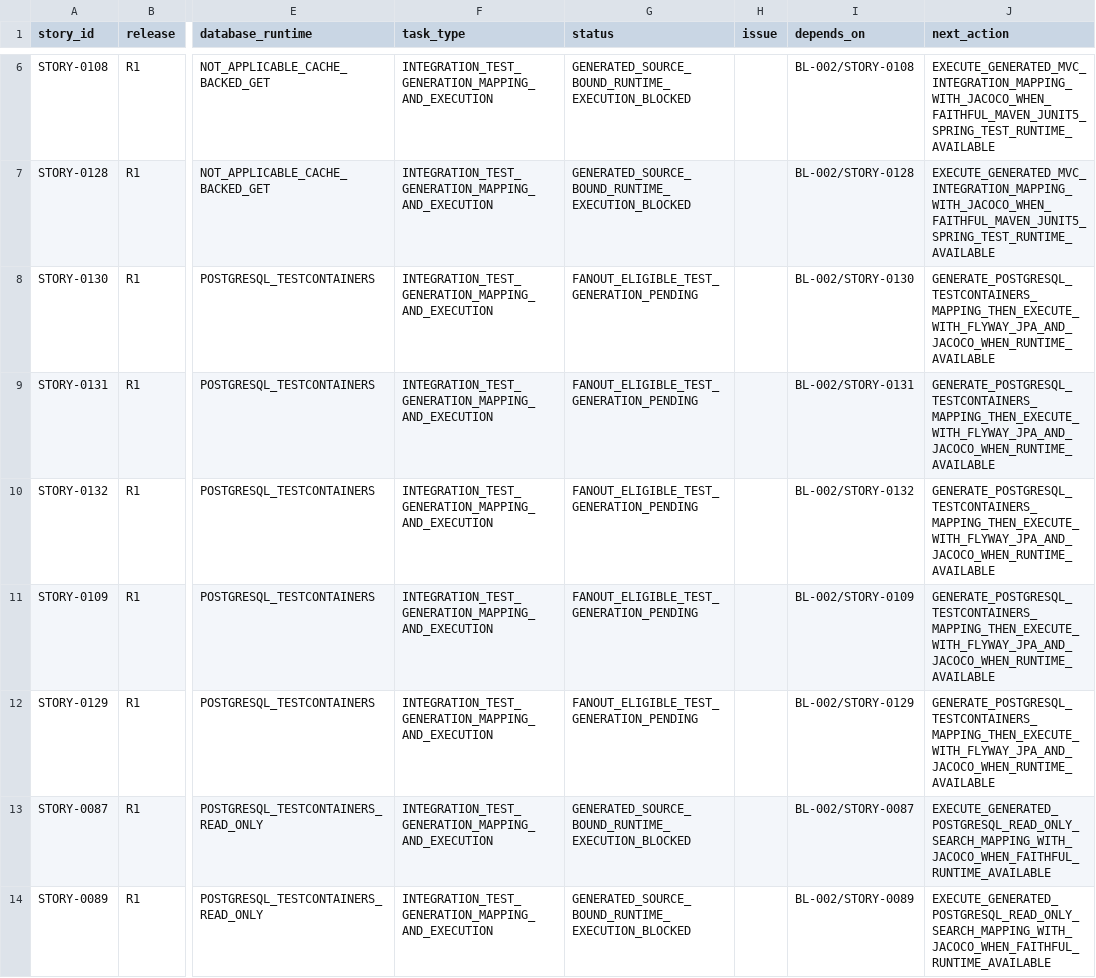
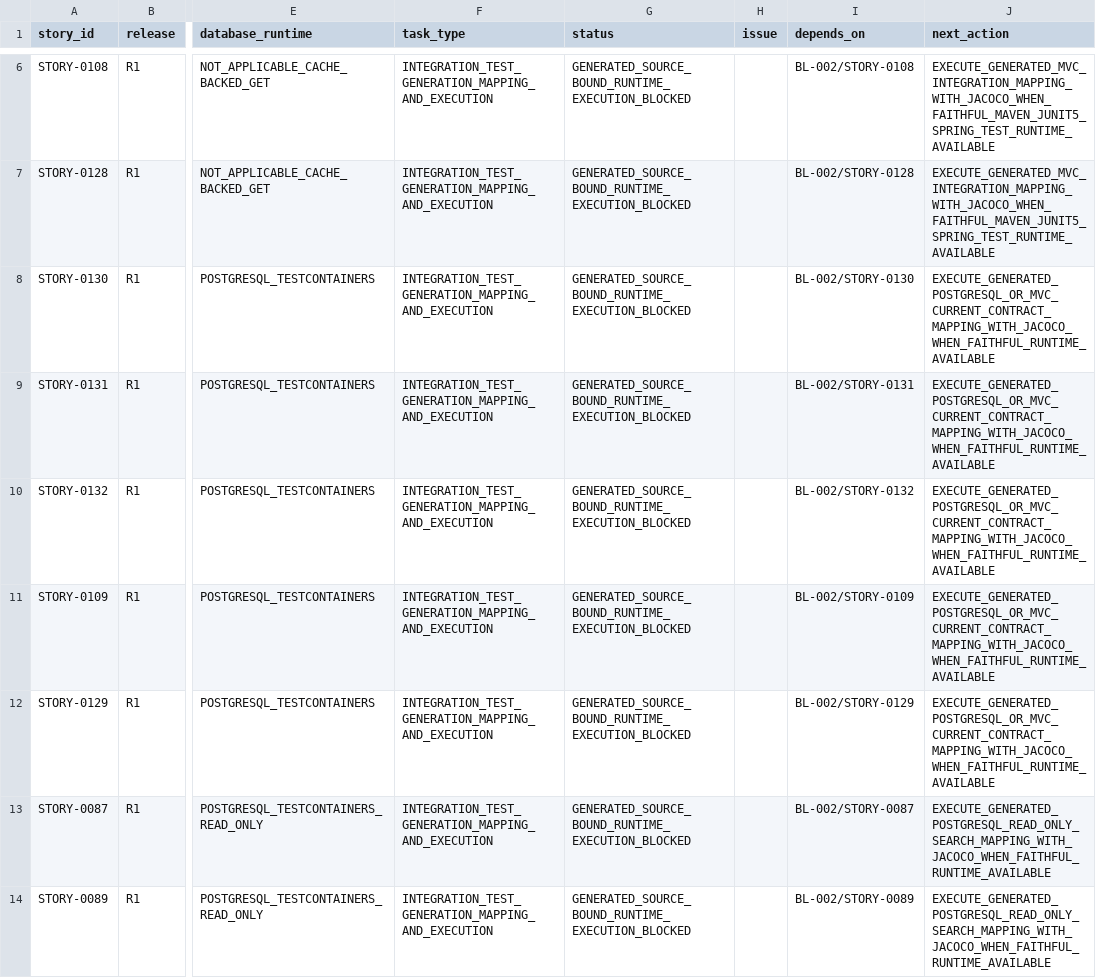
Before and after one commit to vvekselva/CylindnderManagementDependcies, a CSV file: BL-005/integration-test-task-queue.csv, drawn as a sheet; only a part is shown, gaps mark what is left out; the diff names each change by its address in the sheet, - before the commit and + after, or states it on an @@ line.

Commit message:
Reconcile BL-005 all approved generated mappings

```diff
--- a/BL-005/integration-test-task-queue.csv
+++ b/BL-005/integration-test-task-queue.csv
-G8:G12 (status): FANOUT_ELIGIBLE_TEST_GENERATION_PENDING
+G8:G12 (status): GENERATED_SOURCE_BOUND_RUNTIME_EXECUTION_BLOCKED
-J8:J12 (next_action): GENERATE_POSTGRESQL_TESTCONTAINERS_MAPPING_THEN_EXECUTE_WITH_FLYWAY_JPA_AND_JACOCO_WHEN_RUNTIME_AVAILABLE
+J8:J12 (next_action): EXECUTE_GENERATED_POSTGRESQL_OR_MVC_CURRENT_CONTRACT_MAPPING_WITH_JACOCO_WHEN_FAITHFUL_RUNTIME_AVAILABLE
```
